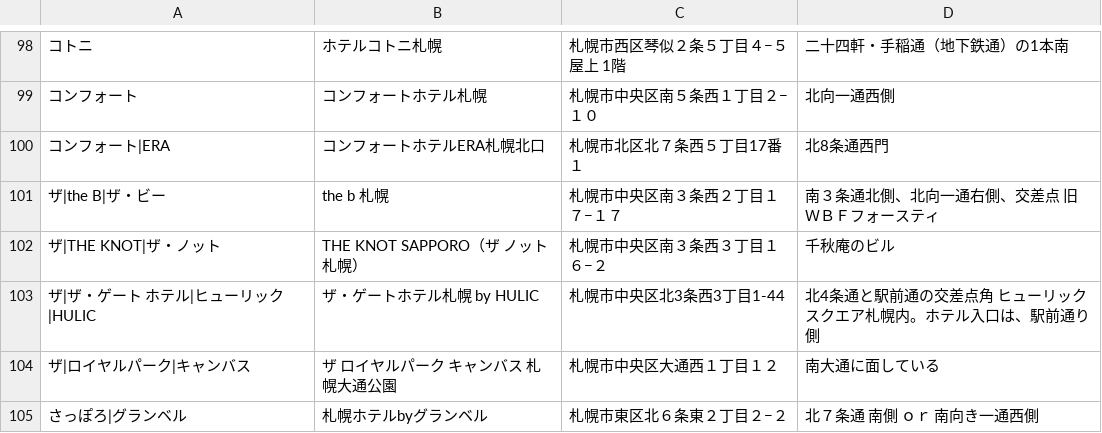
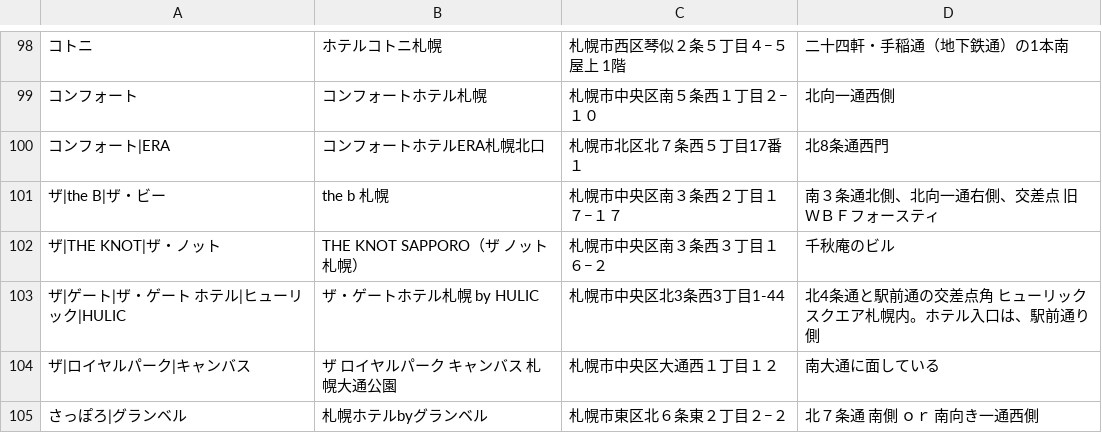
Before and after one commit to mjmu-web/sapporo_hotel_list, a CSV file: data/hotels.csv, drawn as a sheet; only a part is shown, gaps mark what is left out; the diff names each change by its address in the sheet, - before the commit and + after, or states it on an @@ line.

Commit message:
Update hotel from admin panel

```diff
--- a/data/hotels.csv
+++ b/data/hotels.csv
-A103: ザ|ザ・ゲート ホテル|ヒューリック|HULIC
+A103: ザ|ゲート|ザ・ゲート ホテル|ヒューリック|HULIC
```
